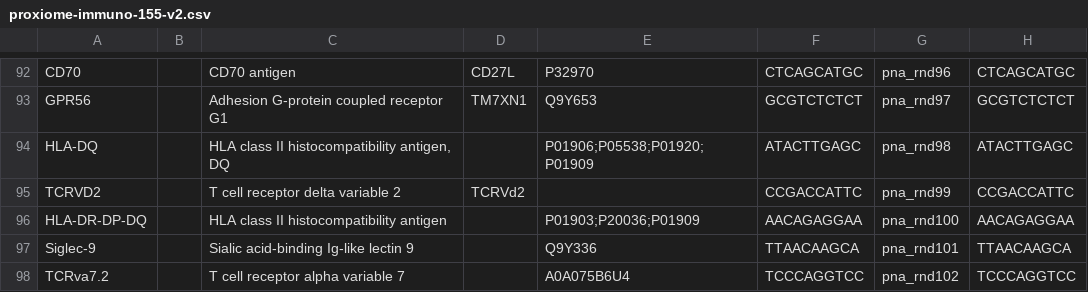
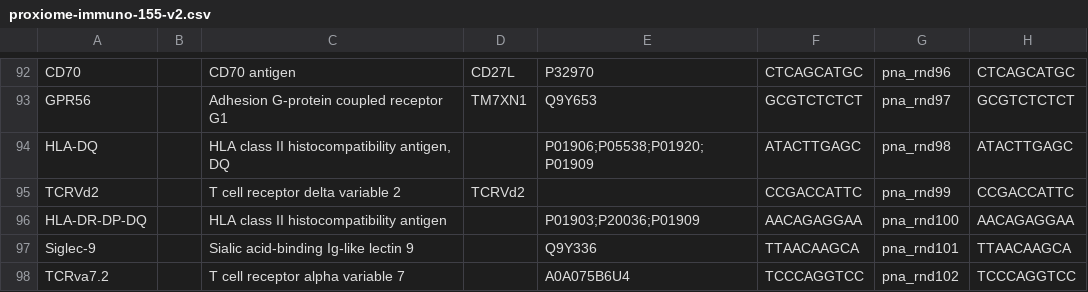
Before and after one commit to PixelgenTechnologies/pixelator, a CSV file: src/pixelator/pna/resources/panels/proxiome-immuno-155-v2.csv, drawn as a sheet; only a part is shown, gaps mark what is left out.

Commit message:
Update src/pixelator/pna/resources/panels/proxiome-immuno-155-v2.csv
Co-authored-by: maxkarlsson <40792056+maxkarlsson@users.noreply.github.com>

```diff
--- a/src/pixelator/pna/resources/panels/proxiome-immuno-155-v2.csv
+++ b/src/pixelator/pna/resources/panels/proxiome-immuno-155-v2.csv
@@ -94,3 +94,3 @@ GPR56,,Adhesion G-protein coupled receptor G1,TM7XN1,Q9Y653,GCGTCTCTCT,pna_rnd97
 HLA-DQ,,"HLA class II histocompatibility antigen, DQ",,P01906;P05538;P01920;P01909,ATACTTGAGC,pna_rnd98,ATACTTGAGC
-TCRVD2,,T cell receptor delta variable 2,TCRVd2,,CCGACCATTC,pna_rnd99,CCGACCATTC
+TCRVd2,,T cell receptor delta variable 2,TCRVd2,,CCGACCATTC,pna_rnd99,CCGACCATTC
 HLA-DR-DP-DQ,,HLA class II histocompatibility antigen,,P01903;P20036;P01909,AACAGAGGAA,pna_rnd100,AACAGAGGAA
```
